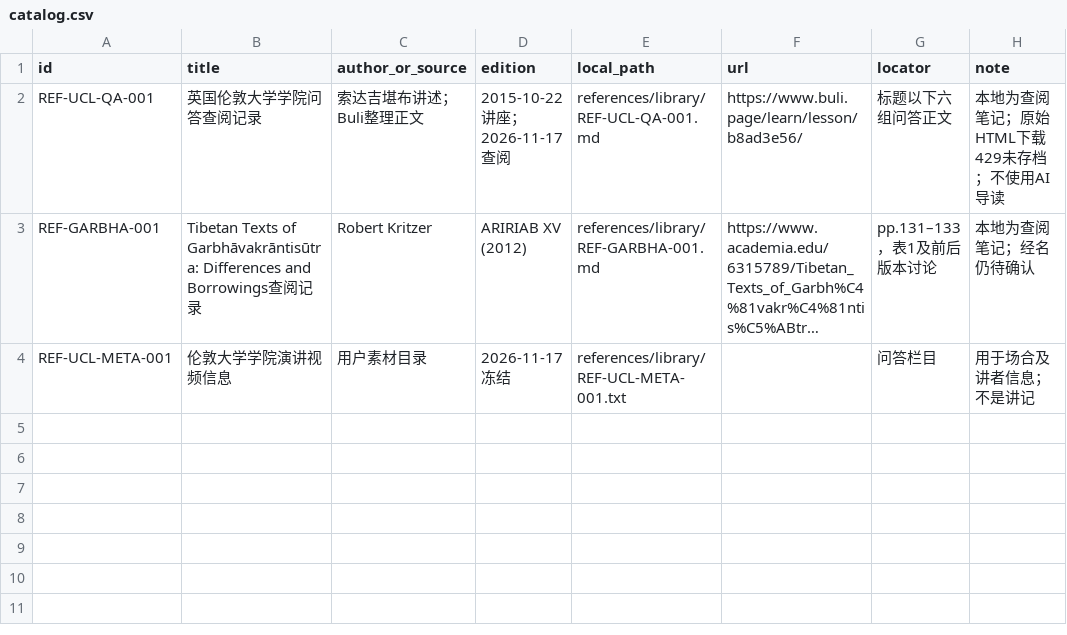
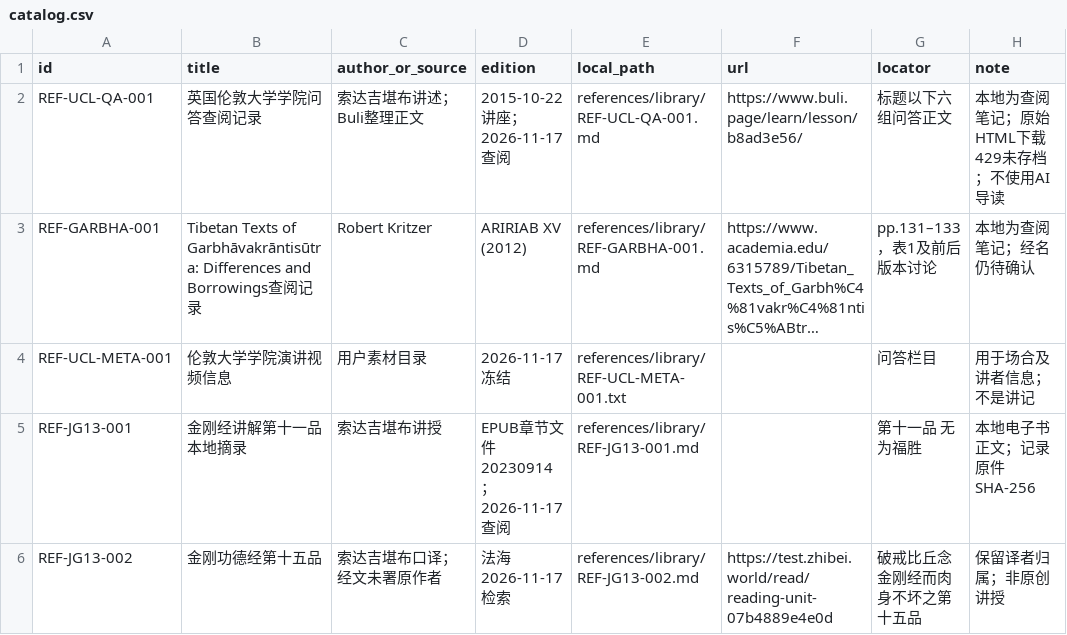
Before and after one commit to Liupeiqie/chinese-hindi-subtitles-translation, a CSV file: references/catalog.csv, drawn as a sheet; long unchanged cells end in …; the diff names each change by its address in the sheet, - before the commit and + after, or states it on an @@ line.

```diff
--- a/references/catalog.csv
+++ b/references/catalog.csv
+row 5: REF-JG13-001 | 金刚经讲解第十一品本地摘录 | 索达吉堪布讲授 | EPUB章节文件20230914；2026-11-17查阅 | references/library/REF-JG13-001.md |  | 第十一品 无为福胜 | 本地电子书正文；记录原件SHA-256
+row 6: REF-JG13-002 | 金刚功德经第十五品 | 索达吉堪布口译；经文未署原作者 | 法海2026-11-17检索 | references/library/REF-JG13-002.md | https://test.zhibei.world/read/reading-unit-07b4889e4e0d | 破戒比丘念金刚经而肉身不坏之第十五品 | 保留译者归属；非原创讲授
```
Also changed, not shown: terminology/glossary.csv, terminology/proposals.csv, 33 other files.
